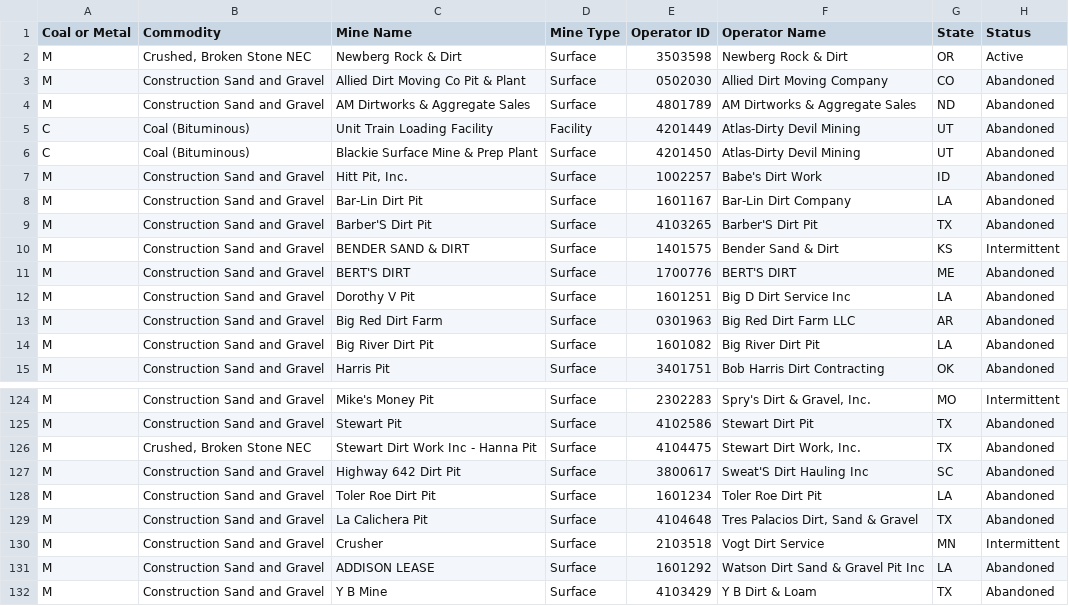
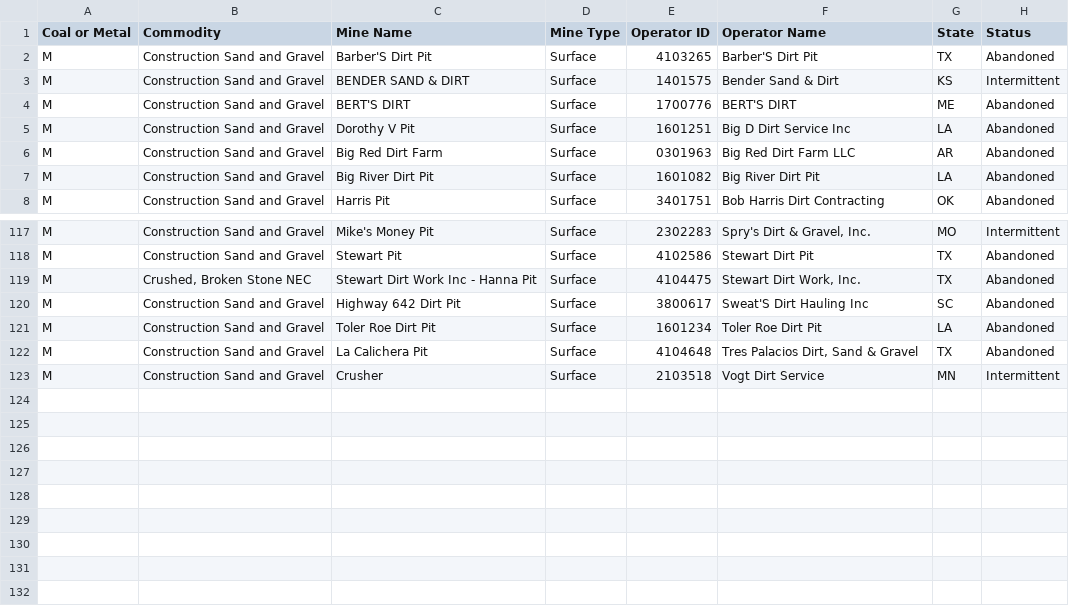
Before and after one commit to malbasi/foundations, a CSV file: 07-homework/dirt-operators.csv, drawn as a sheet; only a part is shown, gaps mark what is left out; the diff names each change by its address in the sheet, - before the commit and + after, or states it on an @@ line.

```diff
--- a/07-homework/dirt-operators.csv
+++ b/07-homework/dirt-operators.csv
-row 2: M | Crushed, Broken Stone NEC | Newberg Rock & Dirt | Surface | 3503598 | Newberg Rock & Dirt | OR | Active
-row 3: M | Construction Sand and Gravel | Allied Dirt Moving Co Pit & Plant | Surface | 0502030 | Allied Dirt Moving Company | CO | Abandoned
-row 4: M | Construction Sand and Gravel | AM Dirtworks & Aggregate Sales | Surface | 4801789 | AM Dirtworks & Aggregate Sales | ND | Abandoned
-row 5: C | Coal (Bituminous) | Unit Train Loading Facility | Facility | 4201449 | Atlas-Dirty Devil Mining | UT | Abandoned
-row 6: C | Coal (Bituminous) | Blackie Surface Mine & Prep Plant | Surface | 4201450 | Atlas-Dirty Devil Mining | UT | Abandoned
-row 7: M | Construction Sand and Gravel | Hitt Pit, Inc. | Surface | 1002257 | Babe's Dirt Work | ID | Abandoned
-row 8: M | Construction Sand and Gravel | Bar-Lin Dirt Pit | Surface | 1601167 | Bar-Lin Dirt Company | LA | Abandoned
-row 131: M | Construction Sand and Gravel | ADDISON LEASE | Surface | 1601292 | Watson Dirt Sand & Gravel Pit Inc | LA | Abandoned
-row 132: M | Construction Sand and Gravel | Y B Mine | Surface | 4103429 | Y B Dirt & Loam | TX | Abandoned
```
Also changed, not shown: 2 other files.
